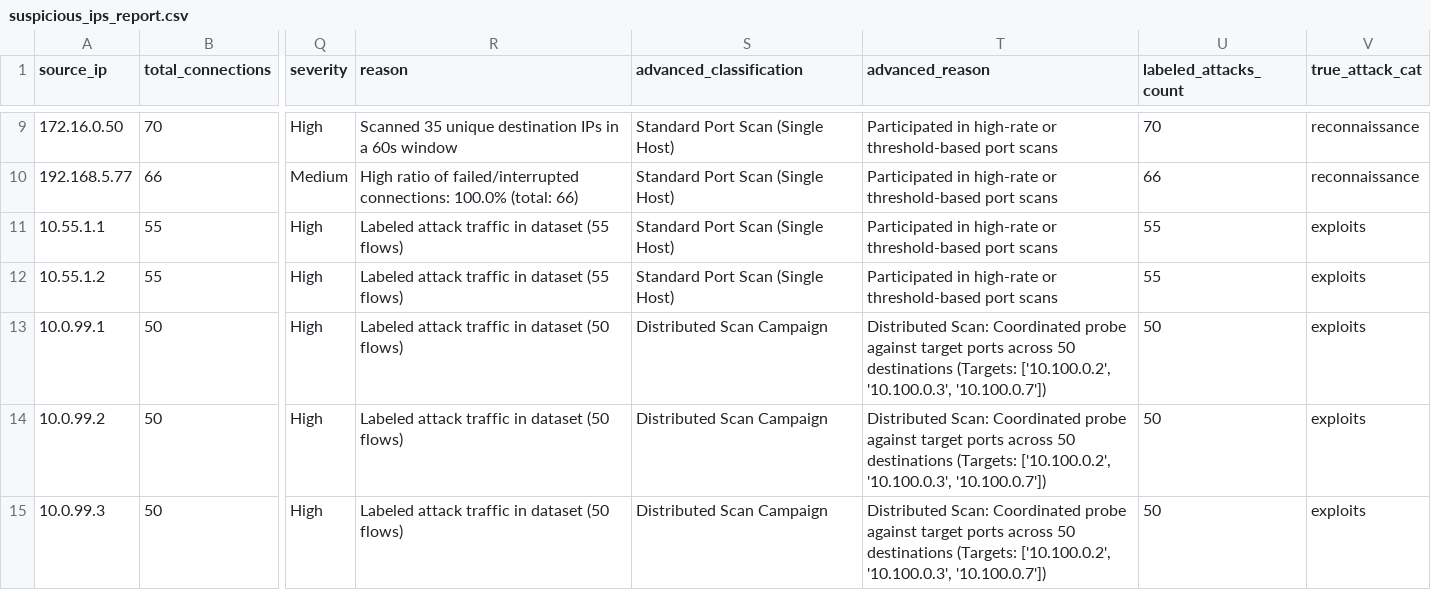
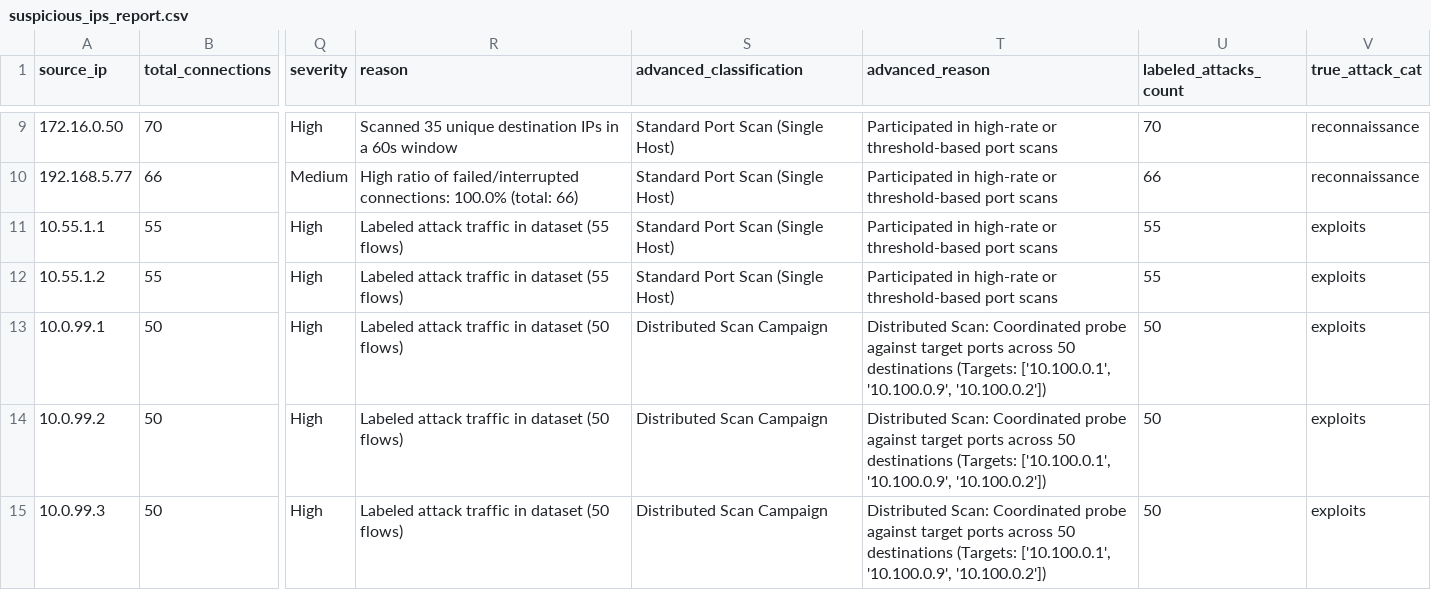
Before and after one commit to sudheerjavvadi/Dell, a CSV file: python_analyzer/suspicious_ips_report.csv, drawn as a sheet; only a part is shown, gaps mark what is left out; the diff names each change by its address in the sheet, - before the commit and + after, or states it on an @@ line.

```diff
--- a/python_analyzer/suspicious_ips_report.csv
+++ b/python_analyzer/suspicious_ips_report.csv
-T13:T15 (advanced_reason): …destinations (Targets: ['10.100.0.2', '10.100.0.3', '10.100.0.7'])
+T13:T15 (advanced_reason): …destinations (Targets: ['10.100.0.1', '10.100.0.9', '10.100.0.2'])
```
Also changed, not shown: 1 other file.
